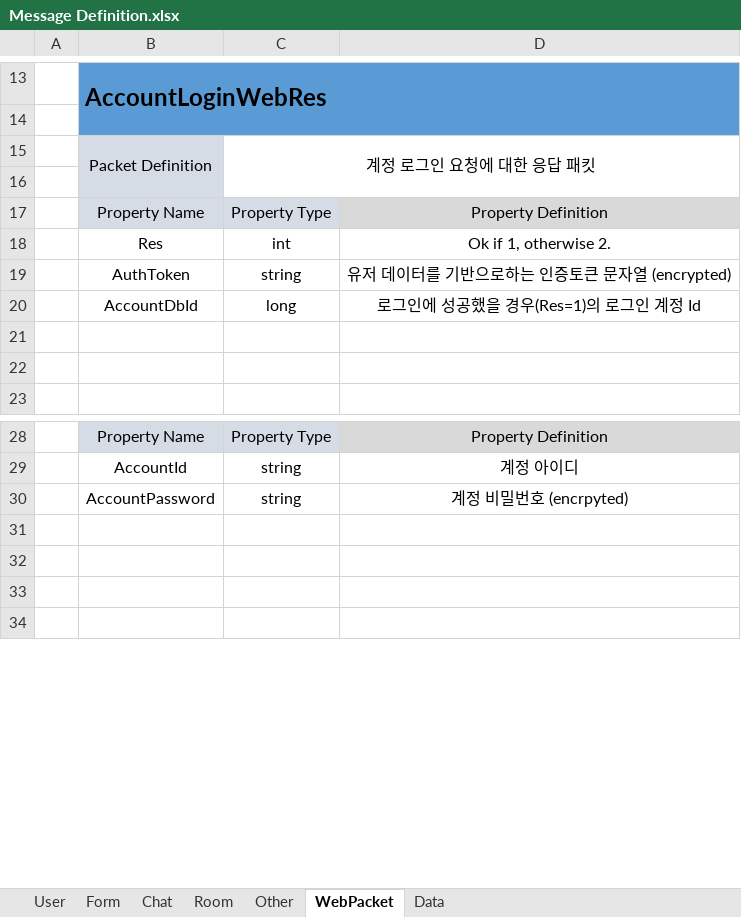
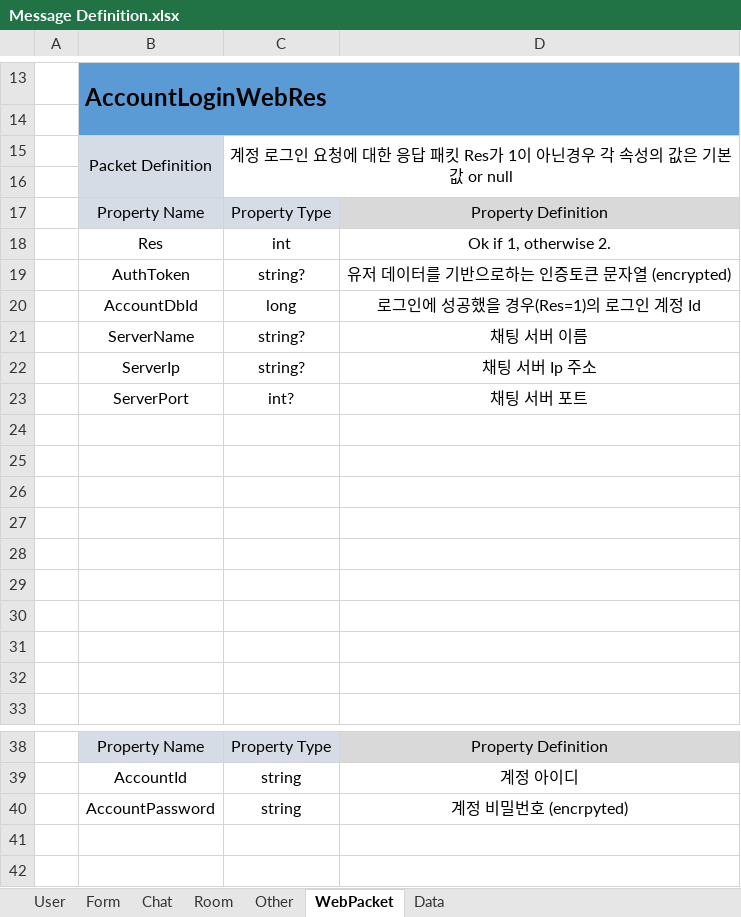
Before and after one commit to minttea25/Chat, an Excel workbook: Common/Message Definition.xlsx, sheet WebPacket, drawn as a sheet; only a part is shown, gaps mark what is left out; the shorter side is filled out with more unchanged rows; values as stored, in another font and other column widths than the file's, no borders; the diff names each change by its address in the sheet, - before the commit and + after, or states it on an @@ line.

Commit message:
Update Message Definition.xlsx

```diff
--- a/Common/Message Definition.xlsx (sheet WebPacket)
+++ b/Common/Message Definition.xlsx (sheet WebPacket)
-C15: 계정 로그인 요청에 대한 응답 패킷
+C15: 계정 로그인 요청에 대한 응답 패킷 Res가 1이 아닌경우 각 속성의 값은 기본값 or null
-C19: string
+C19: string?
+row 21:  | ServerName | string? | 채팅 서버 이름
+row 22:  | ServerIp | string? | 채팅 서버 Ip 주소
+row 23:  | ServerPort | int? | 채팅 서버 포트
+row 24: (empty)
+row 25: (empty)
+row 26: (empty)
+row 27: (empty)
+row 28: (empty)
+row 29: (empty)
+row 30: (empty)
+row 41: (empty)
```
